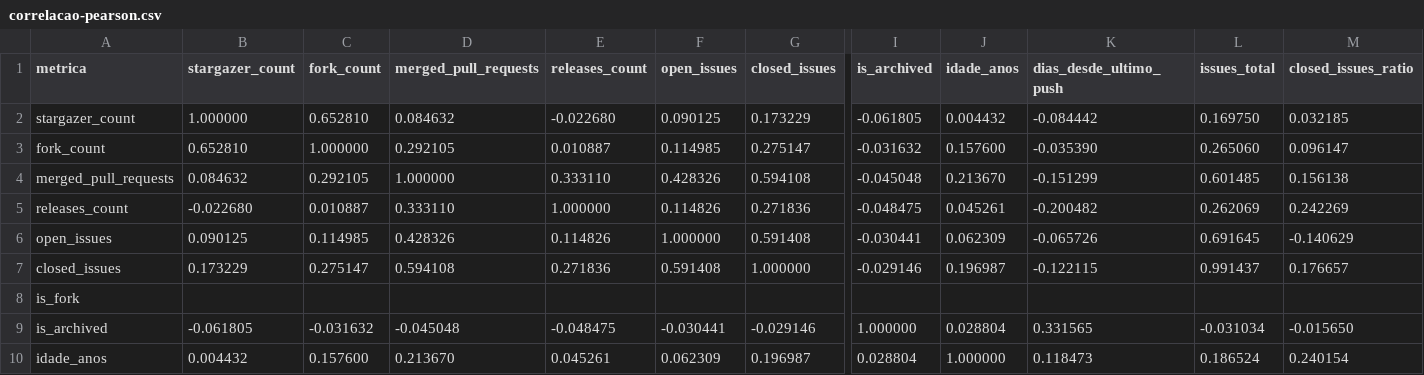
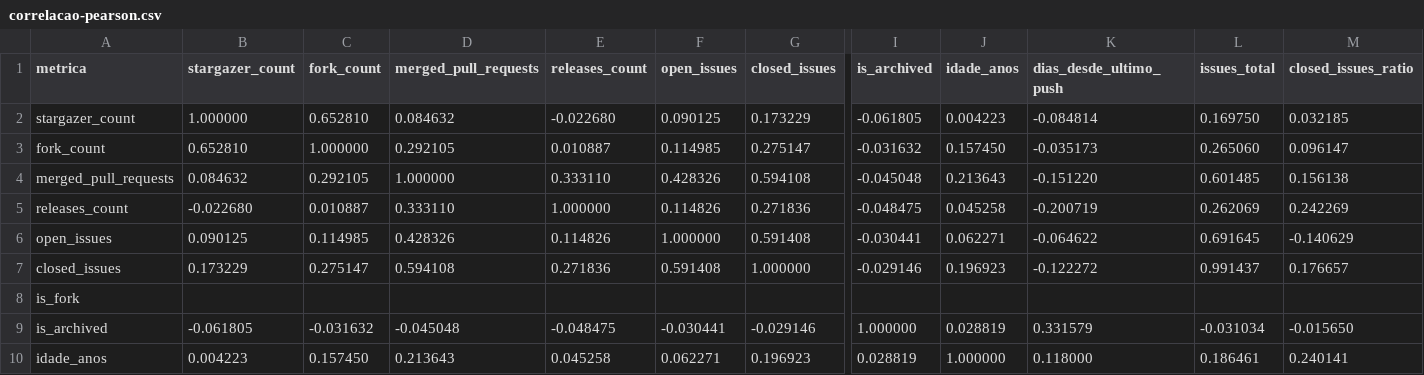
Before and after one commit to Laboratorio-Medicao/Lab01, a CSV file: docs/dados/correlacao-pearson.csv, drawn as a sheet; only a part is shown, gaps mark what is left out; the diff covers the shown part only; the diff names each change by its address in the sheet, - before the commit and + after, or states it on an @@ line.

```diff
--- a/docs/dados/correlacao-pearson.csv
+++ b/docs/dados/correlacao-pearson.csv
-J2 (idade_anos): 0.004432
+J2 (idade_anos): 0.004223
-K2 (dias_desde_ultimo_push): -0.084442
+K2 (dias_desde_ultimo_push): -0.084814
-J3 (idade_anos): 0.157600
+J3 (idade_anos): 0.157450
-K3 (dias_desde_ultimo_push): -0.035390
+K3 (dias_desde_ultimo_push): -0.035173
-J4 (idade_anos): 0.213670
+J4 (idade_anos): 0.213643
-K4 (dias_desde_ultimo_push): -0.151299
+K4 (dias_desde_ultimo_push): -0.151220
-J5 (idade_anos): 0.045261
+J5 (idade_anos): 0.045258
-K5 (dias_desde_ultimo_push): -0.200482
+K5 (dias_desde_ultimo_push): -0.200719
-J6 (idade_anos): 0.062309
+J6 (idade_anos): 0.062271
-K6 (dias_desde_ultimo_push): -0.065726
+K6 (dias_desde_ultimo_push): -0.064622
-J7 (idade_anos): 0.196987
+J7 (idade_anos): 0.196923
-K7 (dias_desde_ultimo_push): -0.122115
+K7 (dias_desde_ultimo_push): -0.122272
-J9 (idade_anos): 0.028804
+J9 (idade_anos): 0.028819
-K9 (dias_desde_ultimo_push): 0.331565
+K9 (dias_desde_ultimo_push): 0.331579
-B10 (stargazer_count): 0.004432
+B10 (stargazer_count): 0.004223
-C10 (fork_count): 0.157600
+C10 (fork_count): 0.157450
-D10 (merged_pull_requests): 0.213670
+D10 (merged_pull_requests): 0.213643
-E10 (releases_count): 0.045261
+E10 (releases_count): 0.045258
-F10 (open_issues): 0.062309
+F10 (open_issues): 0.062271
-G10 (closed_issues): 0.196987
+G10 (closed_issues): 0.196923
-I10 (is_archived): 0.028804
+I10 (is_archived): 0.028819
-K10 (dias_desde_ultimo_push): 0.118473
+K10 (dias_desde_ultimo_push): 0.118000
-L10 (issues_total): 0.186524
+L10 (issues_total): 0.186461
-M10 (closed_issues_ratio): 0.240154
+M10 (closed_issues_ratio): 0.240141
```
Also changed, not shown: 18 edited cells elsewhere in this file, docs/dados/correlacao-spearman.csv, 34 other files.
